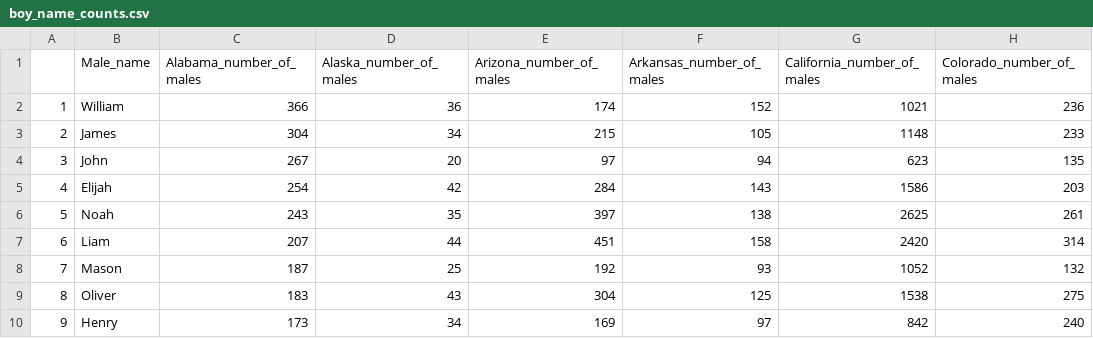
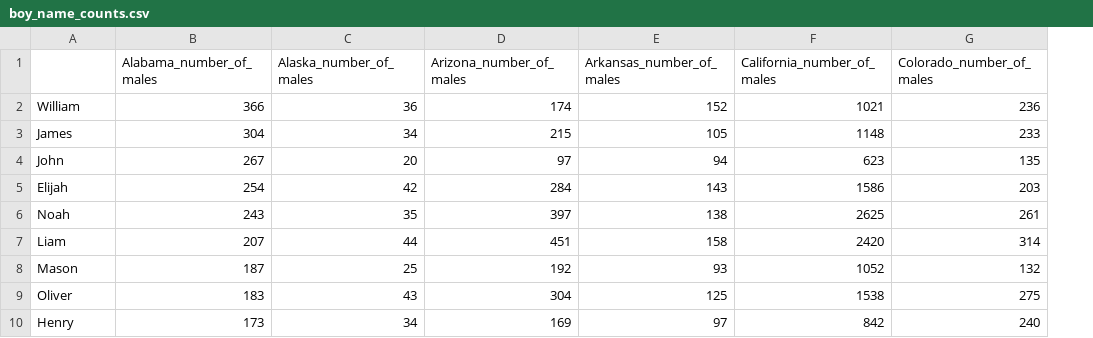
Before and after one commit to kwells4/pdba_files, a CSV file: files/boy_name_counts.csv, drawn as a sheet; only a part is shown; removed rows and columns are numbered as before the commit, all else as after; the diff names each change by its address in the sheet, - before the commit and + after, or states it on an @@ line.

```diff
--- a/files/boy_name_counts.csv
+++ b/files/boy_name_counts.csv
-column A, rows 2-10: 1 | 2 | 3 | 4 | 5 | 6 | 7 | 8 | 9
-A1: Male_name
+A1: (empty)
```
Also changed, not shown: files/boy_name_ranks.csv, files/girl_name_counts.csv, 2 other files.
